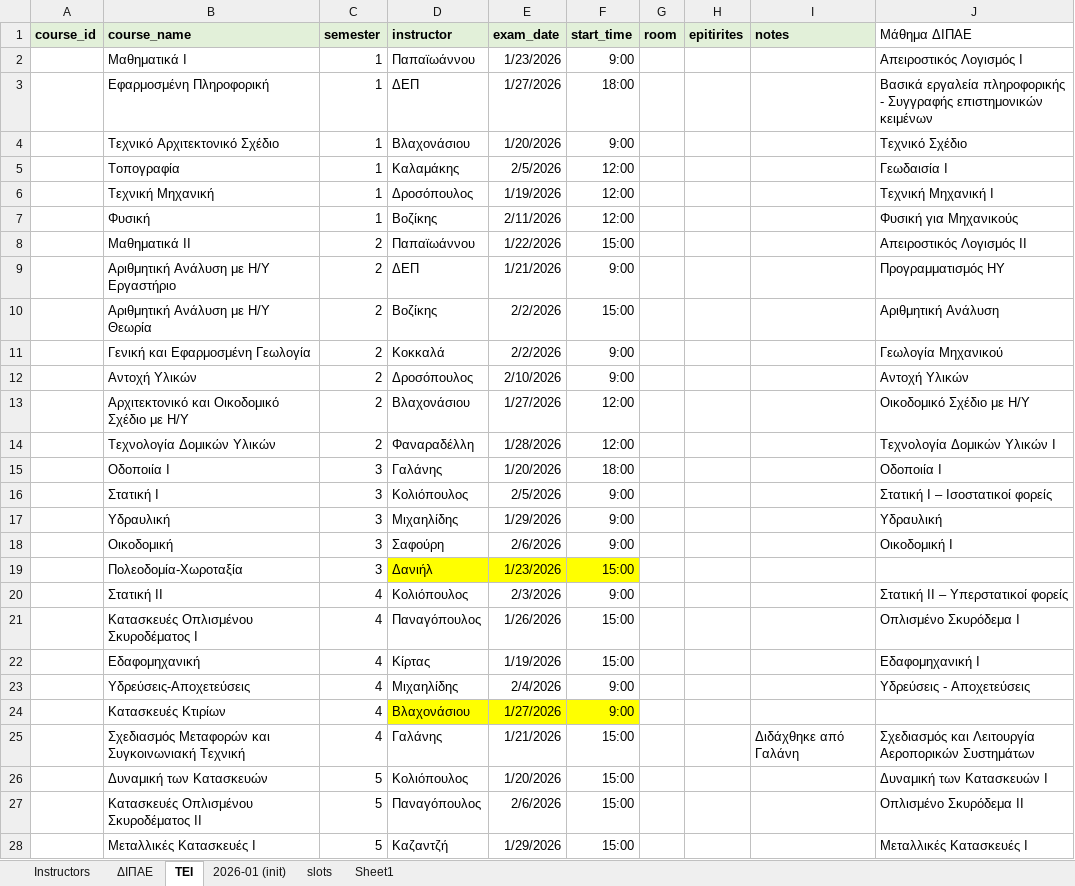
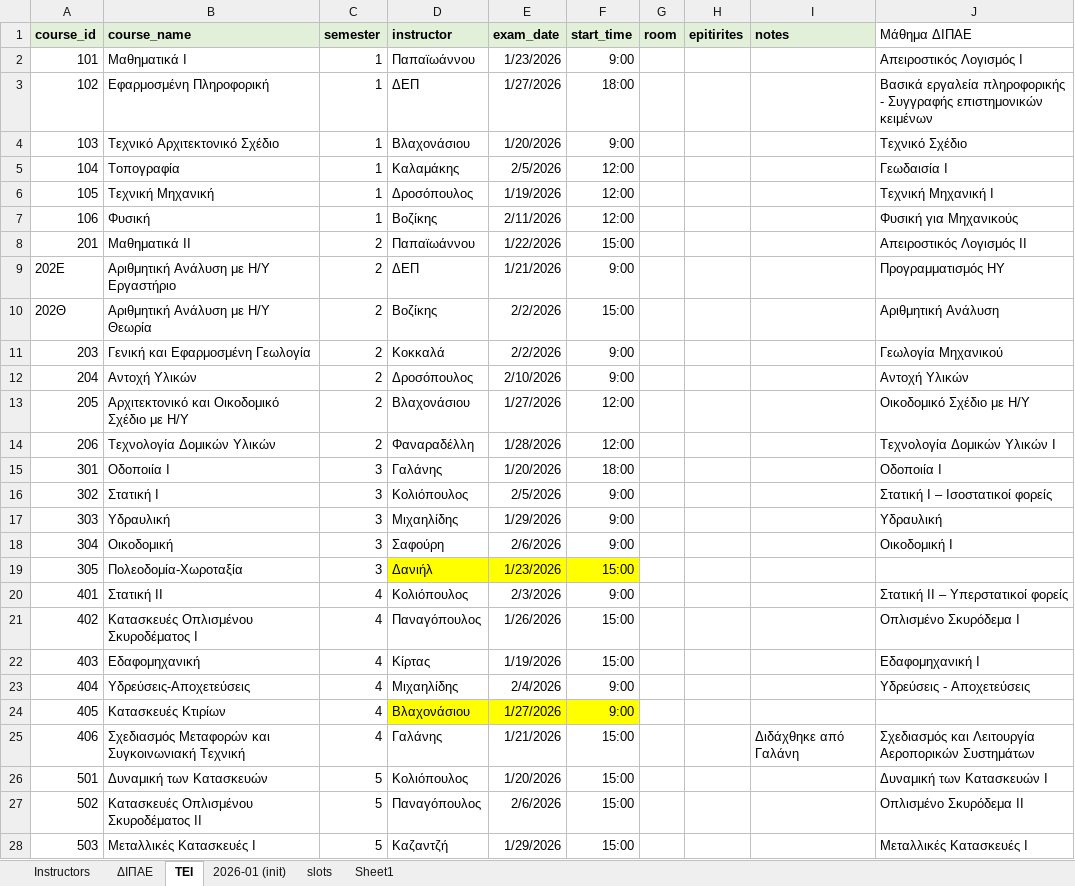
Before and after one commit to panagop/civil_ihu_pyappz, an Excel workbook: files/exams/exams-2026-01.xlsm, sheet ΤΕΙ, drawn as a sheet; only a part is shown; values as stored, in another font and other column widths than the file's, no borders; the diff covers the shown part only; the diff names each change by its address in the sheet, - before the commit and + after, or states it on an @@ line.

Commit message:
add course ids to TEI

```diff
--- a/files/exams/exams-2026-01.xlsm (sheet ΤΕΙ)
+++ b/files/exams/exams-2026-01.xlsm (sheet ΤΕΙ)
-A2 (course_id): (empty)
+A2 (course_id): 101
-A3 (course_id): (empty)
+A3 (course_id): 102
-A4 (course_id): (empty)
+A4 (course_id): 103
-A5 (course_id): (empty)
+A5 (course_id): 104
-A6 (course_id): (empty)
+A6 (course_id): 105
-A7 (course_id): (empty)
+A7 (course_id): 106
-A8 (course_id): (empty)
+A8 (course_id): 201
-A9 (course_id): (empty)
+A9 (course_id): 202Ε
-A10 (course_id): (empty)
+A10 (course_id): 202Θ
-A11 (course_id): (empty)
+A11 (course_id): 203
-A12 (course_id): (empty)
+A12 (course_id): 204
-A13 (course_id): (empty)
+A13 (course_id): 205
-A14 (course_id): (empty)
+A14 (course_id): 206
-A15 (course_id): (empty)
+A15 (course_id): 301
-A16 (course_id): (empty)
+A16 (course_id): 302
-A17 (course_id): (empty)
+A17 (course_id): 303
-A18 (course_id): (empty)
+A18 (course_id): 304
-A19 (course_id): (empty)
+A19 (course_id): 305
-A20 (course_id): (empty)
+A20 (course_id): 401
-A21 (course_id): (empty)
+A21 (course_id): 402
-A22 (course_id): (empty)
+A22 (course_id): 403
-A23 (course_id): (empty)
+A23 (course_id): 404
-A24 (course_id): (empty)
+A24 (course_id): 405
-A25 (course_id): (empty)
+A25 (course_id): 406
-A26 (course_id): (empty)
+A26 (course_id): 501
-A27 (course_id): (empty)
+A27 (course_id): 502
-A28 (course_id): (empty)
+A28 (course_id): 503
```
Also changed, not shown: 17 edited cells elsewhere in this sheet.
